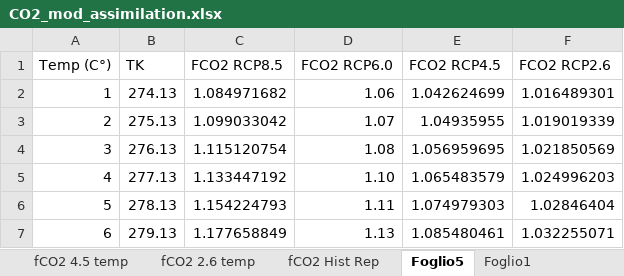
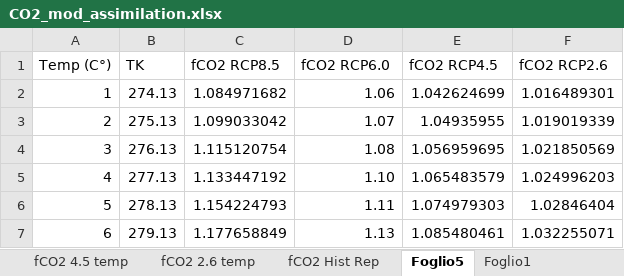
Before and after one commit to Forest-Modelling-Lab/3D-CMCC-FEM, an Excel workbook: software/3D-CMCC-Forest-Model/tables/CO2_mod_assimilation.xlsx, sheet Foglio5, drawn as a sheet; only a part is shown; values as stored, in another font and other column widths than the file's, no borders; charts and pictures not drawn; the diff names each change by its address in the sheet, - before the commit and + after, or states it on an @@ line.

```diff
--- a/software/3D-CMCC-Forest-Model/tables/CO2_mod_assimilation.xlsx (sheet Foglio5)
+++ b/software/3D-CMCC-Forest-Model/tables/CO2_mod_assimilation.xlsx (sheet Foglio5)
-C1: FCO2 RCP8.5
+C1: fCO2 RCP8.5
-D1: FCO2 RCP6.0
+D1: fCO2 RCP6.0
-E1: FCO2 RCP4.5
+E1: fCO2 RCP4.5
-F1: FCO2 RCP2.6
+F1: fCO2 RCP2.6
```
Also changed, not shown: sheet Foglio1, sheet all, charts or pictures, software/3D-CMCC-Forest-Model/tables/CO_mod_transpiration.xlsx.
